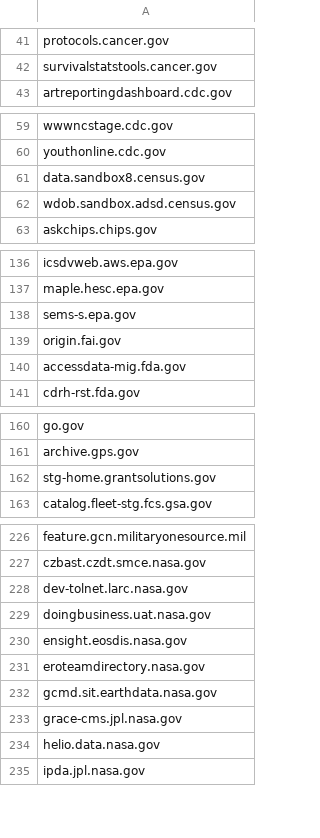
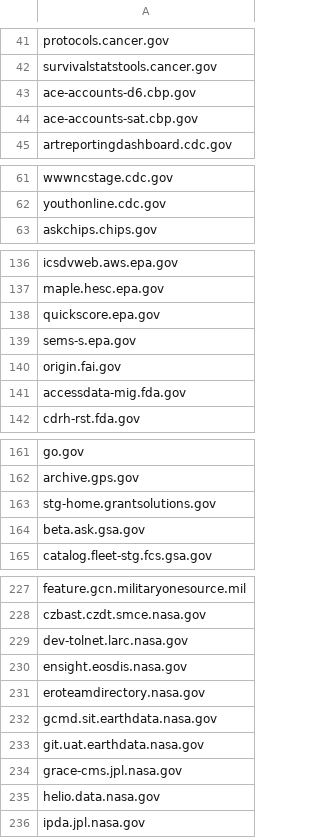
Before and after one commit to arpitjain099/site-scanning-analysis, a CSV file: reports/missing-target-url-in-snapshot.csv, drawn as a sheet; only a part is shown, gaps mark what is left out; removed rows and columns are numbered as before the commit, all else as after; the diff covers the shown part only; the diff names each change by its address in the sheet, - before the commit and + after, or states it on an @@ line.

```diff
--- a/reports/missing-target-url-in-snapshot.csv
+++ b/reports/missing-target-url-in-snapshot.csv
+row 43: ace-accounts-d6.cbp.gov
+row 44: ace-accounts-sat.cbp.gov
-row 61: data.sandbox8.census.gov
-row 62: wdob.sandbox.adsd.census.gov
+row 138: quickscore.epa.gov
+row 164: beta.ask.gsa.gov
-row 229: doingbusiness.uat.nasa.gov
+row 233: git.uat.earthdata.nasa.gov
```
Also changed, not shown: 1 added row and 5 removed rows elsewhere in this file.
